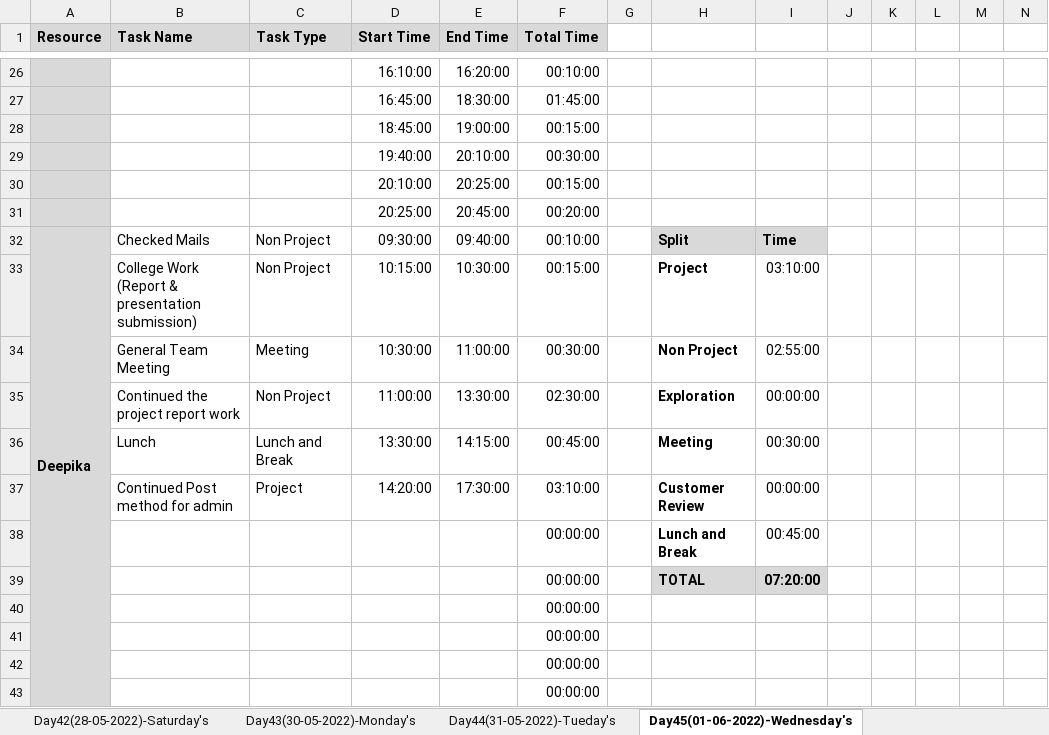
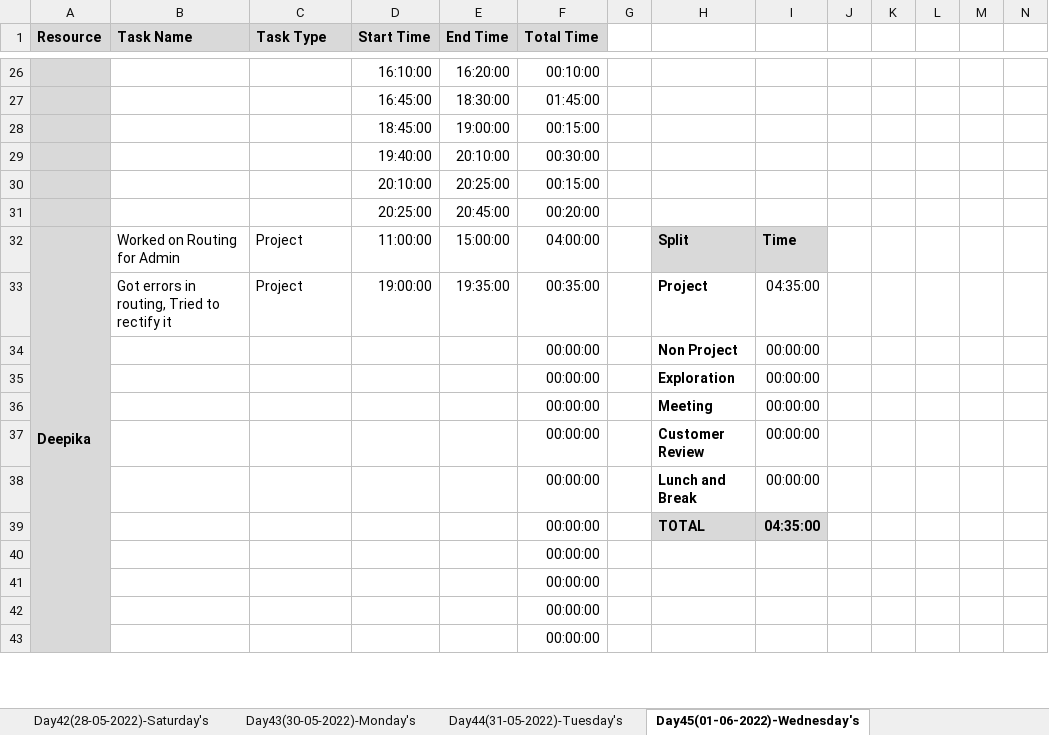
Before and after one commit to TeamAlpha01/Project, an Excel workbook: Process/Timesheet/Timesheet.xlsx, sheet Day45(01-06-2022)-Wednesday's, drawn as a sheet; only a part is shown, gaps mark what is left out; values as stored, in another font and other column widths than the file's, no borders; conditional formats not drawn; removed rows and columns are numbered as before the commit, all else as after; rows hold the shown columns only; the diff names each change by its address in the sheet, - before the commit and + after, or states it on an @@ line.

```diff
--- a/Process/Timesheet/Timesheet.xlsx (sheet Day45(01-06-2022)-Wednesday's)
+++ b/Process/Timesheet/Timesheet.xlsx (sheet Day45(01-06-2022)-Wednesday's)
-sheet tab: Day44(31-05-2022)-Tueday's
+sheet tab: Day44(31-05-2022)-Tuesday's
-B32 (Task Name): Checked Mails
+B32 (Task Name): Worked on Routing for Admin
-C32 (Task Type): Non Project
+C32 (Task Type): Project
-D32 (Start Time): 09:30:00
+D32 (Start Time): 11:00:00
-E32 (End Time): 09:40:00
+E32 (End Time): 15:00:00
-F32 (Total Time): 00:10:00
+F32 (Total Time): 04:00:00
-row 33:  | College Work (Report & presentation submission) | Non Project | 10:15:00 | 10:30:00 | 00:15:00 |  | Project | 03:10:00
-row 34:  | General Team Meeting | Meeting | 10:30:00 | 11:00:00 | 00:30:00 |  | Non Project | 02:55:00
-row 35:  | Continued the project report work | Non Project | 11:00:00 | 13:30:00 | 02:30:00 |  | Exploration | 00:00:00
-row 36:  | Lunch | Lunch and Break | 13:30:00 | 14:15:00 | 00:45:00 |  | Meeting | 00:30:00
-row 37:  | Continued Post method for admin | Project | 14:20:00 | 17:30:00 | 03:10:00 |  | Customer Review | 00:00:00
+row 33:  | Got errors in routing, Tried to rectify it | Project | 19:00:00 | 19:35:00 | 00:35:00 |  | Project | 04:35:00
+row 34:  |  |  |  |  | 00:00:00 |  | Non Project | 00:00:00
+row 35:  |  |  |  |  | 00:00:00 |  | Exploration | 00:00:00
+row 36:  |  |  |  |  | 00:00:00 |  | Meeting | 00:00:00
+row 37:  |  |  |  |  | 00:00:00 |  | Customer Review | 00:00:00
-I38: 00:45:00
+I38: 00:00:00
-I39: 07:20:00
+I39: 04:35:00
```
Also changed, not shown: sheet Day40(26-05-2022)-Thursday's, sheet Day43(30-05-2022)-Monday's, sheet Day41(27-05-2022)-Friday's, sheet Day42(28-05-2022)-Saturday's, sheet Day46(02-06-2022)-Thursday's, sheet Day44(31-05-2022)-Tuesday's, formulas that keep their value.
